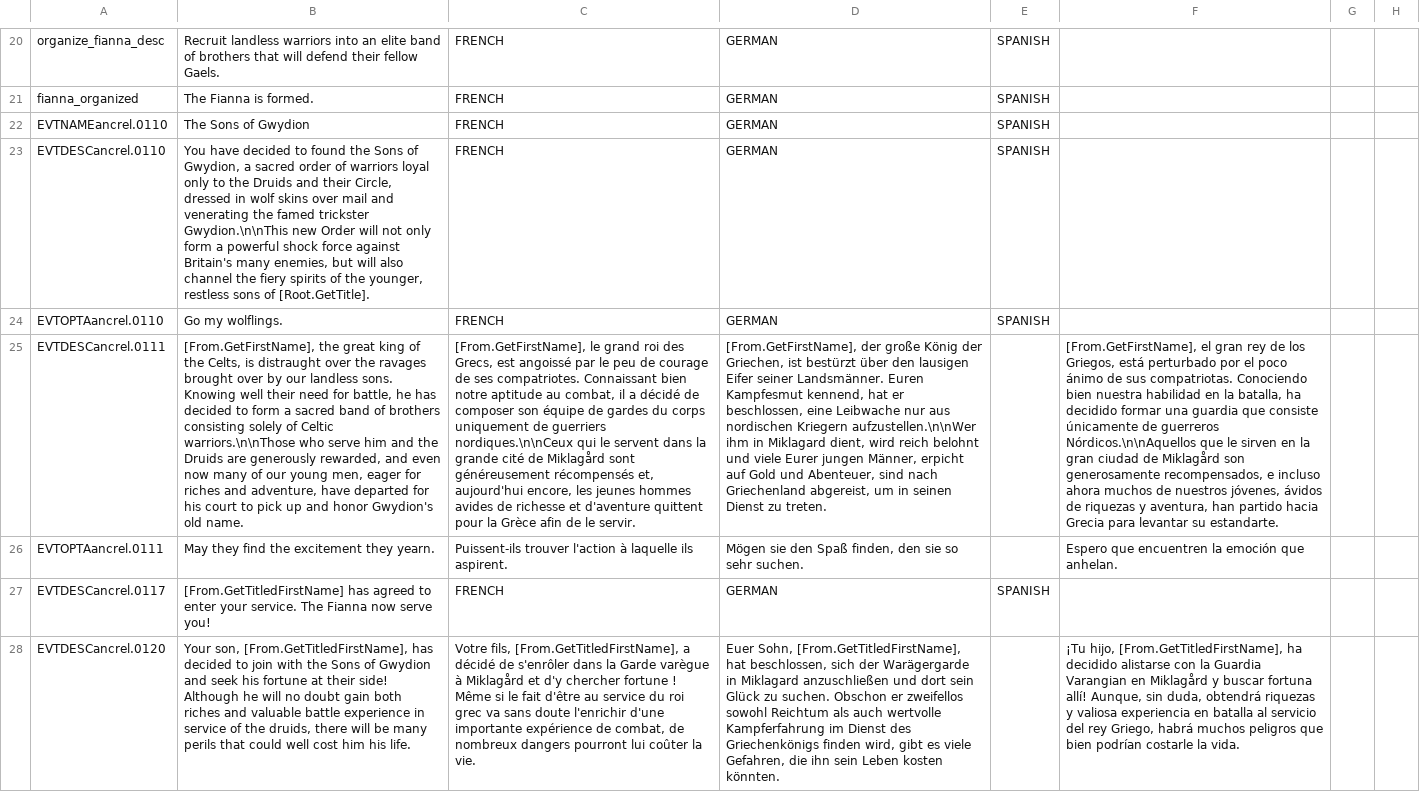
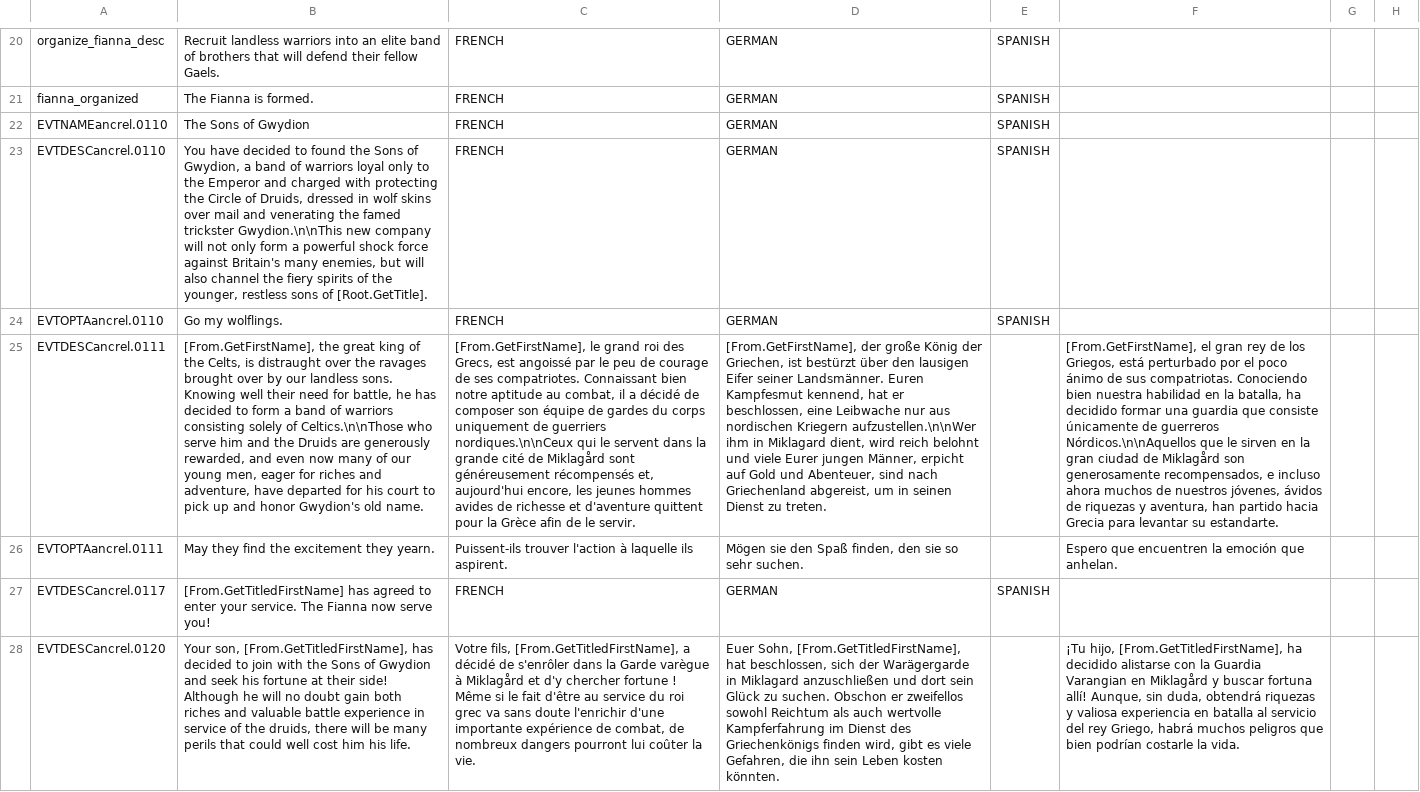
Before and after one commit to Superpat/ancientreligions, a CSV file: AncientReligions/localisation/ACR_druidic_holy_order.csv, drawn as a sheet; only a part is shown, gaps mark what is left out; the diff covers the shown part only; the diff names each change by its address in the sheet, - before the commit and + after, or states it on an @@ line.

```diff
--- a/AncientReligions/localisation/ACR_druidic_holy_order.csv
+++ b/AncientReligions/localisation/ACR_druidic_holy_order.csv
-B23: …Gwydion, a sacred order of warriors loyal only to the Druids and their Circle, dressed in wolf skins over mail and venerating the famed trickster Gwydion.\n\nThis new Order will not…
+B23: …Gwydion, a band of warriors loyal only to the Emperor and charged with protecting the Circle of Druids, dressed in wolf skins over mail and venerating the famed trickster Gwydion.\n\nThis new company will not…
-B25: …form a sacred band of brothers consisting solely of Celtic warriors.\n\nThose who serve…
+B25: …form a band of warriors consisting solely of Celtics.\n\nThose who serve…
```
Also changed, not shown: 1 edited cell elsewhere in this file, AncientReligions/localisation/ACR_druidic_caste.csv, AncientReligions/localisation/ACR_hellenic.csv, 8 other files.
